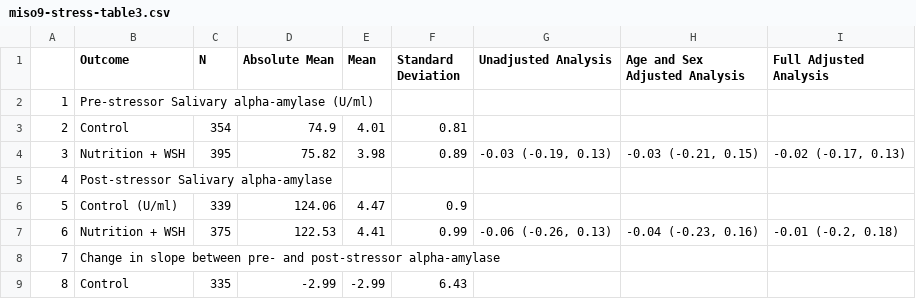
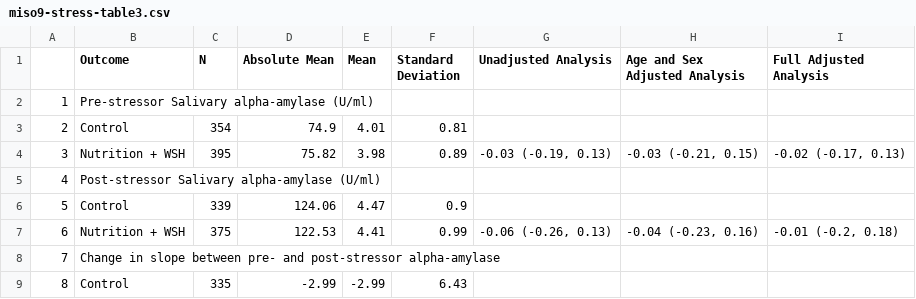
Before and after one commit to washb-eed-substudies/wash-stress, a CSV file: tables/main/miso9-stress-table3.csv, drawn as a sheet; only a part is shown.

Commit message:
updated tables

```diff
--- a/tables/main/miso9-stress-table3.csv
+++ b/tables/main/miso9-stress-table3.csv
@@ -4,4 +4,4 @@
 "3","Nutrition + WSH","395","75.82","3.98","0.89","-0.03 (-0.19, 0.13)","-0.03 (-0.21, 0.15)","-0.02 (-0.17, 0.13)"
-"4","Post-stressor Salivary alpha-amylase","","","","","","",""
-"5","Control (U/ml)","339","124.06","4.47","0.9","","",""
+"4","Post-stressor Salivary alpha-amylase (U/ml)","","","","","","",""
+"5","Control","339","124.06","4.47","0.9","","",""
 "6","Nutrition + WSH","375","122.53","4.41","0.99","-0.06 (-0.26, 0.13)","-0.04 (-0.23, 0.16)","-0.01 (-0.2, 0.18)"
```
Also changed, not shown: 2 other files.
